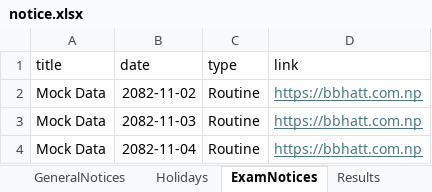
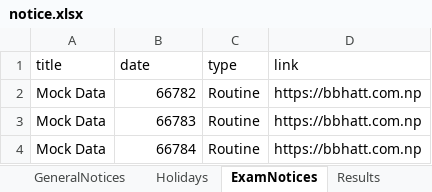
Before and after one commit to bbhatt-git/sarc, an Excel workbook: public/data/notice.xlsx, sheet ExamNotices, drawn as a sheet; values as stored, in another font and other column widths than the file's, no borders; the diff names each change by its address in the sheet, - before the commit and + after, or states it on an @@ line.

```diff
--- a/public/data/notice.xlsx (sheet ExamNotices)
+++ b/public/data/notice.xlsx (sheet ExamNotices)
-B2 (date): 2082-11-02
+B2 (date): 66782
@@ D2:D4 underline: on → off, text colour: #467886 → black @@
-B3 (date): 2082-11-03
+B3 (date): 66783
-B4 (date): 2082-11-04
+B4 (date): 66784
```
Also changed, not shown: sheet Results, sheet GeneralNotices, 3 other files.
